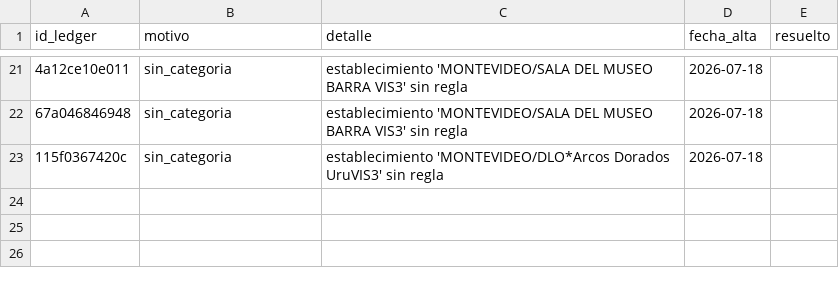
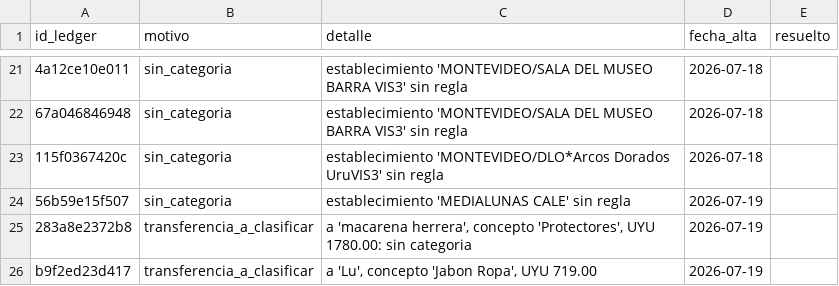
Before and after one commit to joacoguerrae/registro-gastos, a CSV file: data/pendientes.csv, drawn as a sheet; only a part is shown, gaps mark what is left out; the diff names each change by its address in the sheet, - before the commit and + after, or states it on an @@ line.

```diff
--- a/data/pendientes.csv
+++ b/data/pendientes.csv
+row 24: 56b59e15f507 | sin_categoria | establecimiento 'MEDIALUNAS CALE' sin regla | 2026-07-19
+row 25: 283a8e2372b8 | transferencia_a_clasificar | a 'macarena herrera', concepto 'Protectores', UYU 1780.00: sin categoria | 2026-07-19
+row 26: b9f2ed23d417 | transferencia_a_clasificar | a 'Lu', concepto 'Jabon Ropa', UYU 719.00 | 2026-07-19
```
Also changed, not shown: data/ledger.csv, data/staging/procesados.csv, 17 other files.
